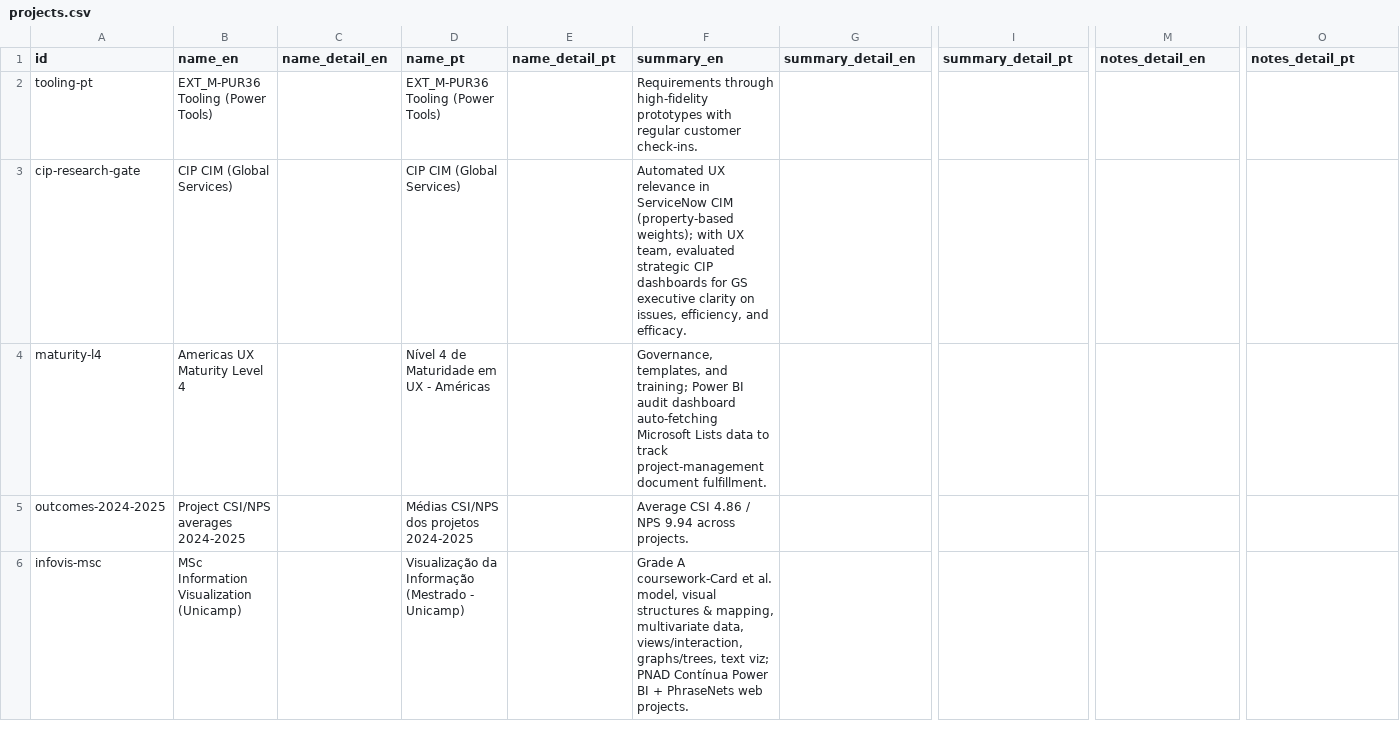
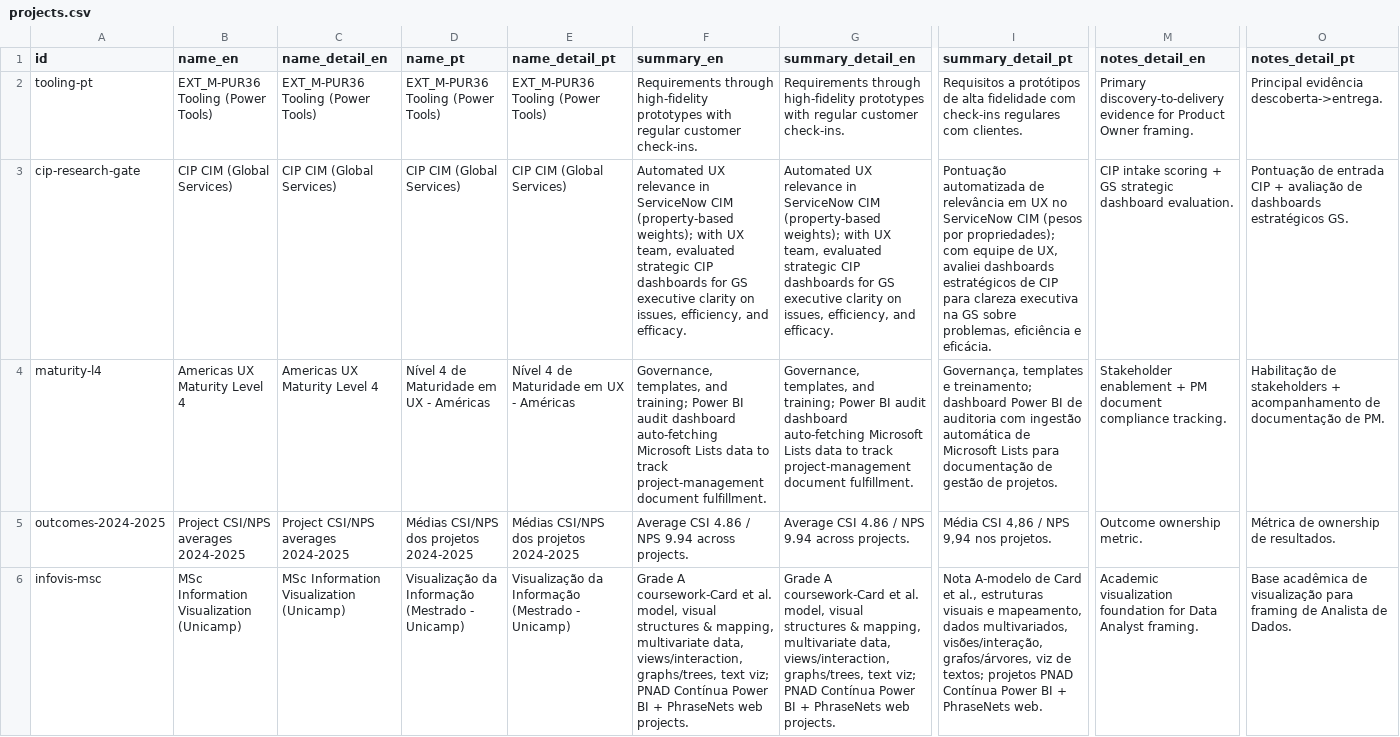
Before and after one commit to duducm2/my-personal-repo, a CSV file: my-data/canonical/projects.csv, drawn as a sheet; only a part is shown, gaps mark what is left out; the diff covers the shown part only; the diff names each change by its address in the sheet, - before the commit and + after, or states it on an @@ line.

```diff
--- a/my-data/canonical/projects.csv
+++ b/my-data/canonical/projects.csv
-C2 (name_detail_en): (empty)
+C2 (name_detail_en): EXT_M-PUR36 Tooling (Power Tools)
-E2 (name_detail_pt): (empty)
+E2 (name_detail_pt): EXT_M-PUR36 Tooling (Power Tools)
-G2 (summary_detail_en): (empty)
+G2 (summary_detail_en): Requirements through high-fidelity prototypes with regular customer check-ins.
-I2 (summary_detail_pt): (empty)
+I2 (summary_detail_pt): Requisitos a protótipos de alta fidelidade com check-ins regulares com clientes.
-M2 (notes_detail_en): (empty)
+M2 (notes_detail_en): Primary discovery-to-delivery evidence for Product Owner framing.
-O2 (notes_detail_pt): (empty)
+O2 (notes_detail_pt): Principal evidência descoberta->entrega.
-C3 (name_detail_en): (empty)
+C3 (name_detail_en): CIP CIM (Global Services)
-E3 (name_detail_pt): (empty)
+E3 (name_detail_pt): CIP CIM (Global Services)
-G3 (summary_detail_en): (empty)
+G3 (summary_detail_en): Automated UX relevance in ServiceNow CIM (property-based weights); with UX team, evaluated strategic CIP dashboards for GS executive clarity on issues, efficiency, and efficacy.
-I3 (summary_detail_pt): (empty)
+I3 (summary_detail_pt): Pontuação automatizada de relevância em UX no ServiceNow CIM (pesos por propriedades); com equipe de UX, avaliei dashboards estratégicos de CIP para clareza executiva na GS sobre problemas, eficiência e eficácia.
-M3 (notes_detail_en): (empty)
+M3 (notes_detail_en): CIP intake scoring + GS strategic dashboard evaluation.
-O3 (notes_detail_pt): (empty)
+O3 (notes_detail_pt): Pontuação de entrada CIP + avaliação de dashboards estratégicos GS.
-C4 (name_detail_en): (empty)
+C4 (name_detail_en): Americas UX Maturity Level 4
-E4 (name_detail_pt): (empty)
+E4 (name_detail_pt): Nível 4 de Maturidade em UX - Américas
-G4 (summary_detail_en): (empty)
+G4 (summary_detail_en): Governance, templates, and training; Power BI audit dashboard auto-fetching Microsoft Lists data to track project-management document fulfillment.
-I4 (summary_detail_pt): (empty)
+I4 (summary_detail_pt): Governança, templates e treinamento; dashboard Power BI de auditoria com ingestão automática de Microsoft Lists para documentação de gestão de projetos.
-M4 (notes_detail_en): (empty)
+M4 (notes_detail_en): Stakeholder enablement + PM document compliance tracking.
-O4 (notes_detail_pt): (empty)
+O4 (notes_detail_pt): Habilitação de stakeholders + acompanhamento de documentação de PM.
-C5 (name_detail_en): (empty)
+C5 (name_detail_en): Project CSI/NPS averages 2024-2025
-E5 (name_detail_pt): (empty)
+E5 (name_detail_pt): Médias CSI/NPS dos projetos 2024-2025
-G5 (summary_detail_en): (empty)
+G5 (summary_detail_en): Average CSI 4.86 / NPS 9.94 across projects.
-I5 (summary_detail_pt): (empty)
+I5 (summary_detail_pt): Média CSI 4,86 / NPS 9,94 nos projetos.
-M5 (notes_detail_en): (empty)
+M5 (notes_detail_en): Outcome ownership metric.
-O5 (notes_detail_pt): (empty)
+O5 (notes_detail_pt): Métrica de ownership de resultados.
-C6 (name_detail_en): (empty)
+C6 (name_detail_en): MSc Information Visualization (Unicamp)
-E6 (name_detail_pt): (empty)
+E6 (name_detail_pt): Visualização da Informação (Mestrado - Unicamp)
-G6 (summary_detail_en): (empty)
+G6 (summary_detail_en): Grade A coursework-Card et al. model, visual structures & mapping, multivariate data, views/interaction, graphs/trees, text viz; PNAD Contínua Power BI + PhraseNets web projects.
-I6 (summary_detail_pt): (empty)
+I6 (summary_detail_pt): Nota A-modelo de Card et al., estruturas visuais e mapeamento, dados multivariados, visões/interação, grafos/árvores, viz de textos; projetos PNAD Contínua Power BI + PhraseNets web.
-M6 (notes_detail_en): (empty)
+M6 (notes_detail_en): Academic visualization foundation for Data Analyst framing.
-O6 (notes_detail_pt): (empty)
+O6 (notes_detail_pt): Base acadêmica de visualização para framing de Analista de Dados.
```
Also changed, not shown: 20 edited cells elsewhere in this file, my-data/canonical/competences.csv, my-data/canonical/education_linkedin.csv, 9 other files.
